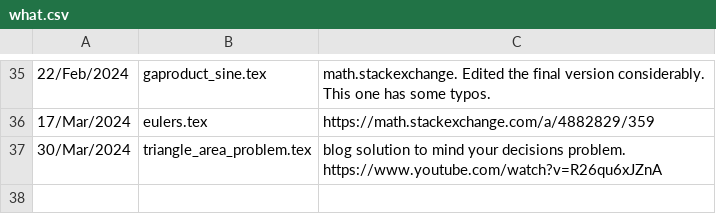
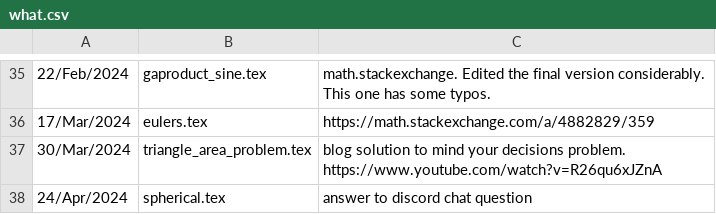
Before and after one commit to peeterjoot/blogit, a CSV file: what.csv, drawn as a sheet; only a part is shown, gaps mark what is left out.

Commit message:
modified:   renumber new file:   spherical.tex modified:   what.csv

```diff
--- a/what.csv
+++ b/what.csv
@@ -37 +37,2 @@
 30/Mar/2024;triangle_area_problem.tex;blog solution to mind your decisions problem.  https://www.youtube.com/watch?v=R26qu6xJZnA
+24/Apr/2024;spherical.tex;answer to discord chat question
```
Also changed, not shown: 2 other files.
